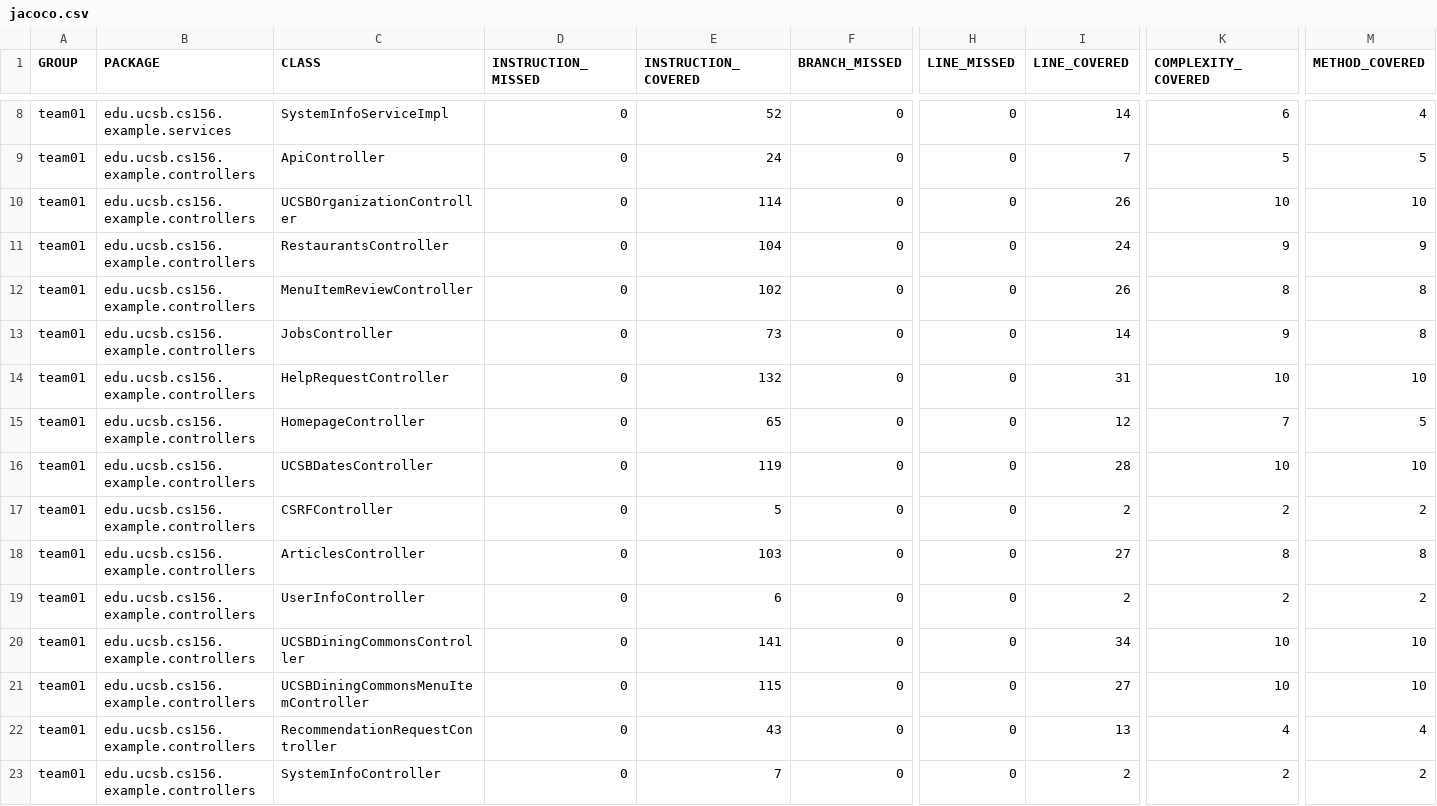
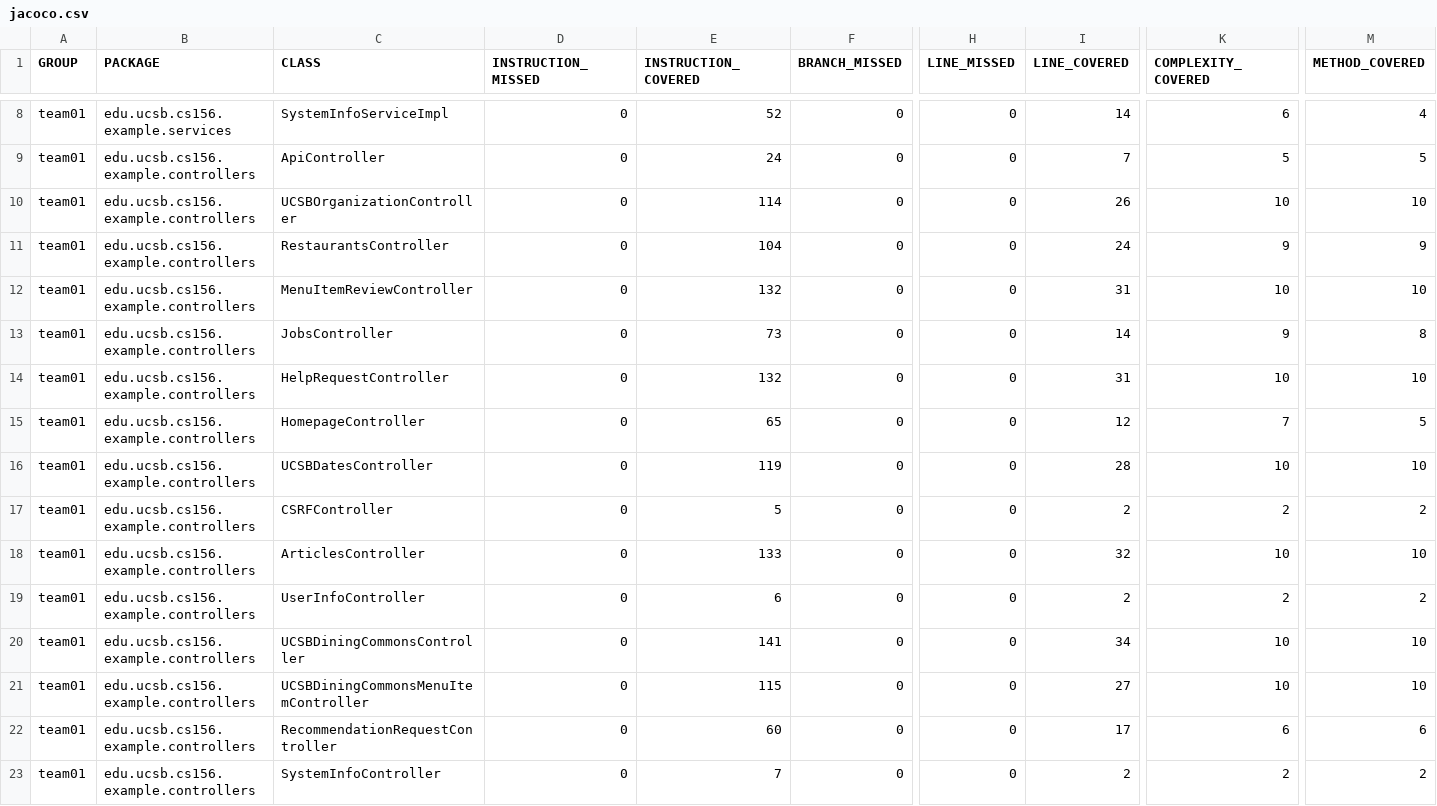
Before and after one commit to ucsb-cs156-s26/team01-s26-08, a CSV file: jacoco/jacoco.csv, drawn as a sheet; only a part is shown, gaps mark what is left out; the diff names each change by its address in the sheet, - before the commit and + after, or states it on an @@ line.

```diff
--- a/jacoco/jacoco.csv
+++ b/jacoco/jacoco.csv
-E12 (INSTRUCTION_COVERED): 102
+E12 (INSTRUCTION_COVERED): 132
-I12 (LINE_COVERED): 26
+I12 (LINE_COVERED): 31
-K12 (COMPLEXITY_COVERED): 8
+K12 (COMPLEXITY_COVERED): 10
-M12 (METHOD_COVERED): 8
+M12 (METHOD_COVERED): 10
-E18 (INSTRUCTION_COVERED): 103
+E18 (INSTRUCTION_COVERED): 133
-I18 (LINE_COVERED): 27
+I18 (LINE_COVERED): 32
-K18 (COMPLEXITY_COVERED): 8
+K18 (COMPLEXITY_COVERED): 10
-M18 (METHOD_COVERED): 8
+M18 (METHOD_COVERED): 10
-E22 (INSTRUCTION_COVERED): 43
+E22 (INSTRUCTION_COVERED): 60
-I22 (LINE_COVERED): 13
+I22 (LINE_COVERED): 17
-K22 (COMPLEXITY_COVERED): 4
+K22 (COMPLEXITY_COVERED): 6
-M22 (METHOD_COVERED): 4
+M22 (METHOD_COVERED): 6
```
Also changed, not shown: 11 other files.
